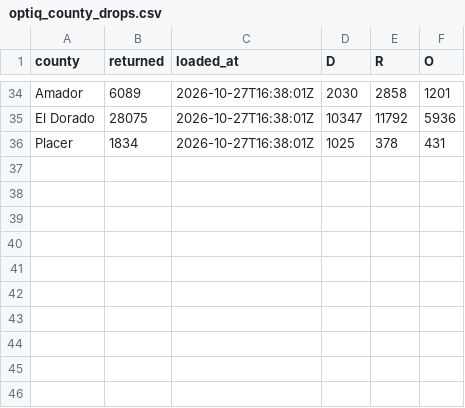
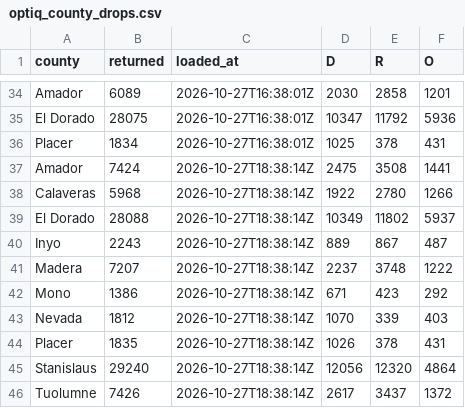
Before and after one commit to tysoda/2026-Ca-SD4-forecast-V2, a CSV file: optiq_county_drops.csv, drawn as a sheet; only a part is shown, gaps mark what is left out.

```diff
--- a/optiq_county_drops.csv
+++ b/optiq_county_drops.csv
@@ -36 +36,11 @@ El Dorado,28075,2026-10-27T16:38:01Z,10347,11792,5936
 Placer,1834,2026-10-27T16:38:01Z,1025,378,431
+Amador,7424,2026-10-27T18:38:14Z,2475,3508,1441
+Calaveras,5968,2026-10-27T18:38:14Z,1922,2780,1266
+El Dorado,28088,2026-10-27T18:38:14Z,10349,11802,5937
+Inyo,2243,2026-10-27T18:38:14Z,889,867,487
+Madera,7207,2026-10-27T18:38:14Z,2237,3748,1222
+Mono,1386,2026-10-27T18:38:14Z,671,423,292
+Nevada,1812,2026-10-27T18:38:14Z,1070,339,403
+Placer,1835,2026-10-27T18:38:14Z,1026,378,431
+Stanislaus,29240,2026-10-27T18:38:14Z,12056,12320,4864
+Tuolumne,7426,2026-10-27T18:38:14Z,2617,3437,1372
```
Also changed, not shown: optiq_county_party.csv, optiq_crosstabs.csv, 3 other files.
